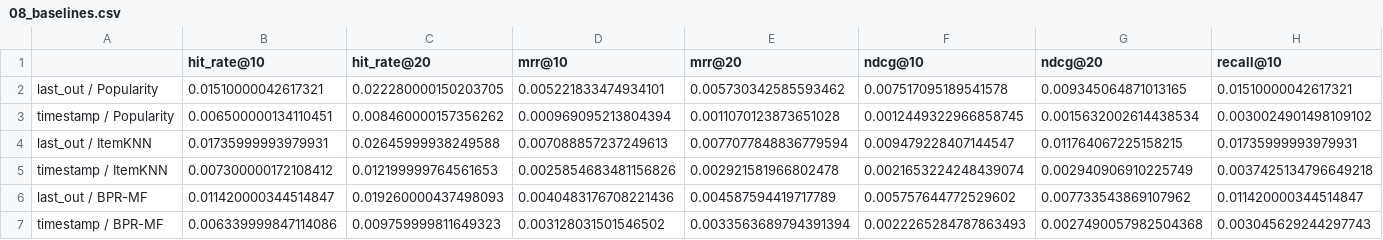
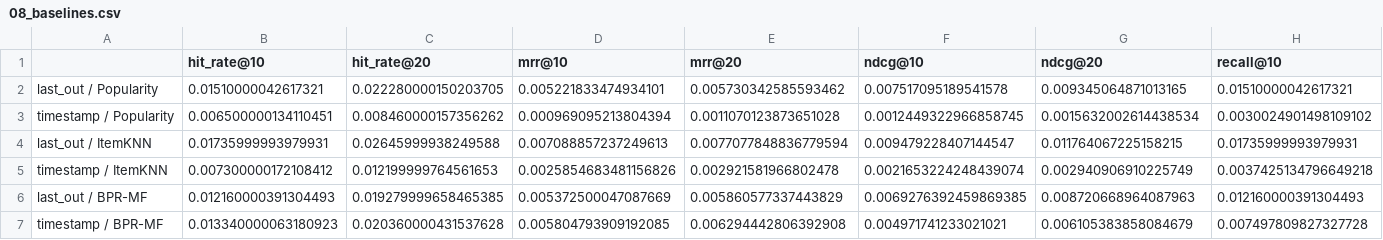
Before and after one commit to ErjonXhani/gnn-recommender-dissertation, a CSV file: results/08_baselines.csv, drawn as a sheet; only a part is shown; the diff covers the shown part only; the diff names each change by its address in the sheet, - before the commit and + after, or states it on an @@ line.

```diff
--- a/results/08_baselines.csv
+++ b/results/08_baselines.csv
-B6 (hit_rate@10): 0.011420000344514847
+B6 (hit_rate@10): 0.012160000391304493
-C6 (hit_rate@20): 0.019260000437498093
+C6 (hit_rate@20): 0.019279999658465385
-D6 (mrr@10): 0.0040483176708221436
+D6 (mrr@10): 0.005372500047087669
-E6 (mrr@20): 0.004587594419717789
+E6 (mrr@20): 0.005860577337443829
-F6 (ndcg@10): 0.005757644772529602
+F6 (ndcg@10): 0.0069276392459869385
-G6 (ndcg@20): 0.007733543869107962
+G6 (ndcg@20): 0.008720668964087963
-H6 (recall@10): 0.011420000344514847
+H6 (recall@10): 0.012160000391304493
-B7 (hit_rate@10): 0.006339999847114086
+B7 (hit_rate@10): 0.013340000063180923
-C7 (hit_rate@20): 0.009759999811649323
+C7 (hit_rate@20): 0.020360000431537628
-D7 (mrr@10): 0.003128031501546502
+D7 (mrr@10): 0.005804793909192085
-E7 (mrr@20): 0.0033563689794391394
+E7 (mrr@20): 0.006294442806392908
-F7 (ndcg@10): 0.0022265284787863493
+F7 (ndcg@10): 0.004971741233021021
-G7 (ndcg@20): 0.0027490057982504368
+G7 (ndcg@20): 0.006105383858084679
-H7 (recall@10): 0.003045629244297743
+H7 (recall@10): 0.007497809827327728
```
Also changed, not shown: 2 edited cells elsewhere in this file, 13 other files.
